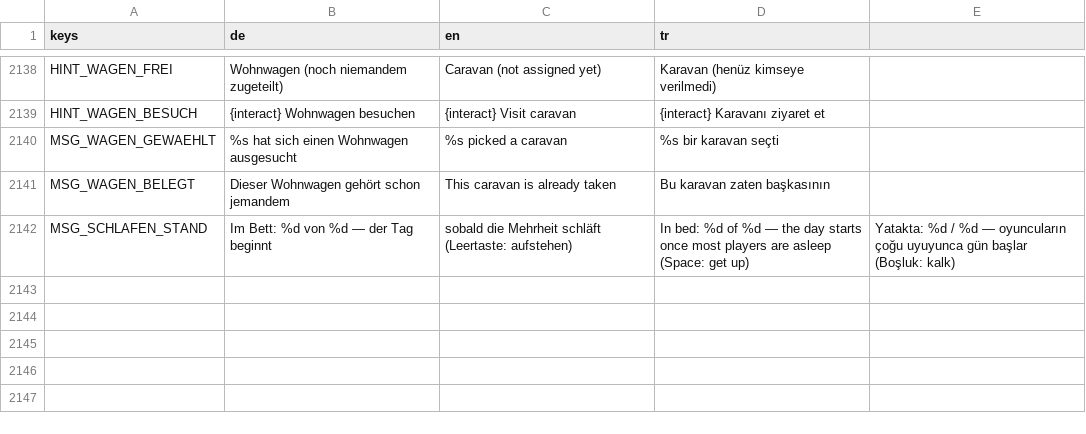
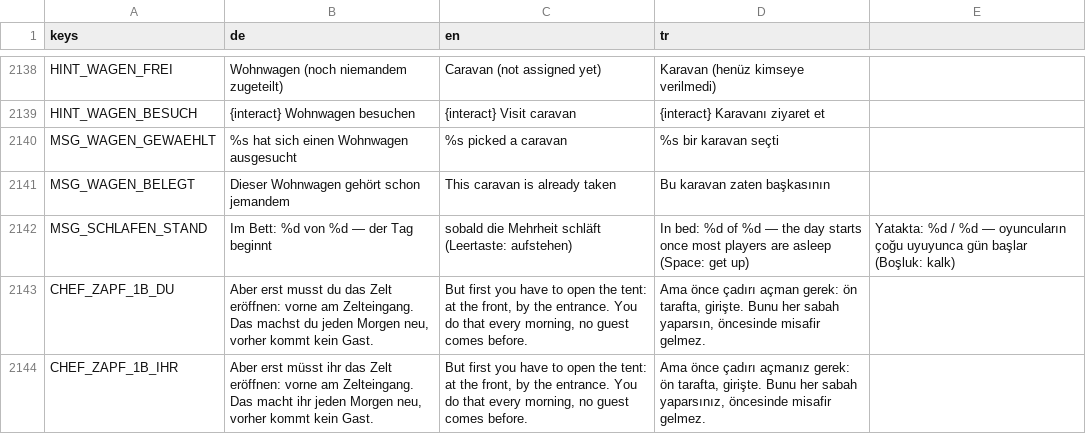
Before and after one commit to sysexperts/oktoberfest, a CSV file: locale/texte.csv, drawn as a sheet; only a part is shown, gaps mark what is left out.

```diff
--- a/locale/texte.csv
+++ b/locale/texte.csv
@@ -2745 +2745,3 @@ MSG_WAGEN_BELEGT,Dieser Wohnwagen gehört schon jemandem,This caravan is already
 MSG_SCHLAFEN_STAND,Im Bett: %d von %d — der Tag beginnt, sobald die Mehrheit schläft (Leertaste: aufstehen),In bed: %d of %d — the day starts once most players are asleep (Space: get up),Yatakta: %d / %d — oyuncuların çoğu uyuyunca gün başlar (Boşluk: kalk)
+CHEF_ZAPF_1B_DU,"Aber erst musst du das Zelt eröffnen: vorne am Zelteingang. Das machst du jeden Morgen neu, vorher kommt kein Gast.","But first you have to open the tent: at the front, by the entrance. You do that every morning, no guest comes before.","Ama önce çadırı açman gerek: ön tarafta, girişte. Bunu her sabah yaparsın, öncesinde misafir gelmez."
+CHEF_ZAPF_1B_IHR,"Aber erst müsst ihr das Zelt eröffnen: vorne am Zelteingang. Das macht ihr jeden Morgen neu, vorher kommt kein Gast.","But first you have to open the tent: at the front, by the entrance. You do that every morning, no guest comes before.","Ama önce çadırı açmanız gerek: ön tarafta, girişte. Bunu her sabah yaparsınız, öncesinde misafir gelmez."
```
Also changed, not shown: 4 other files.
